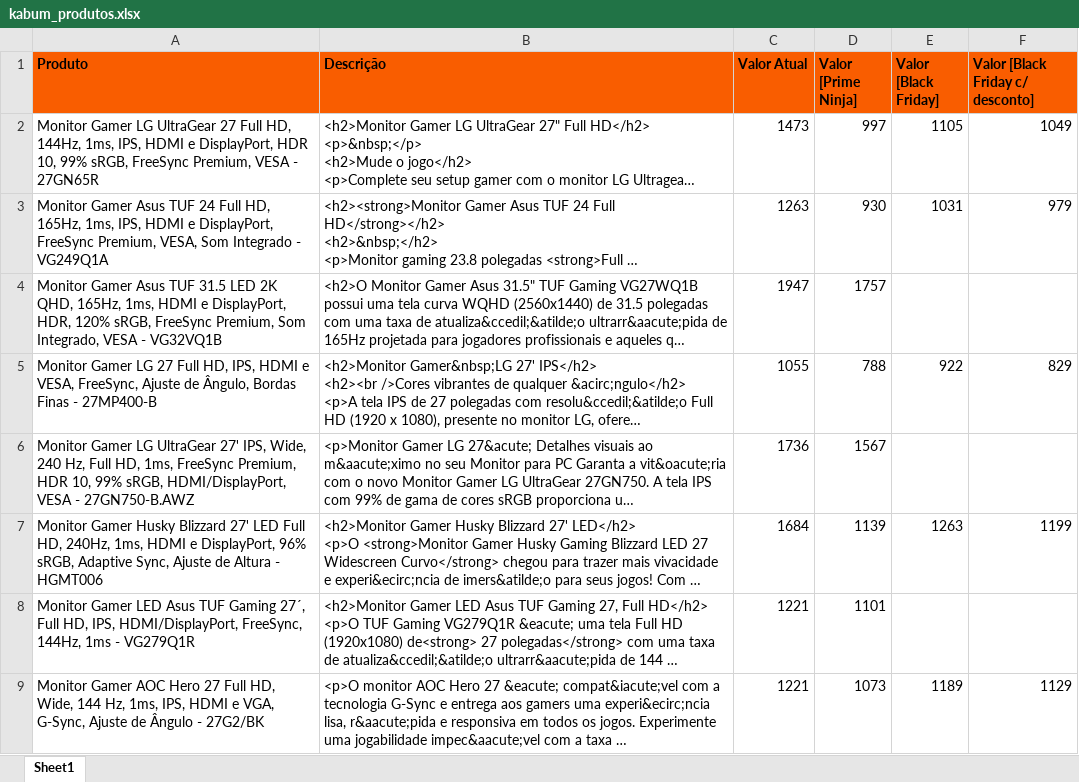
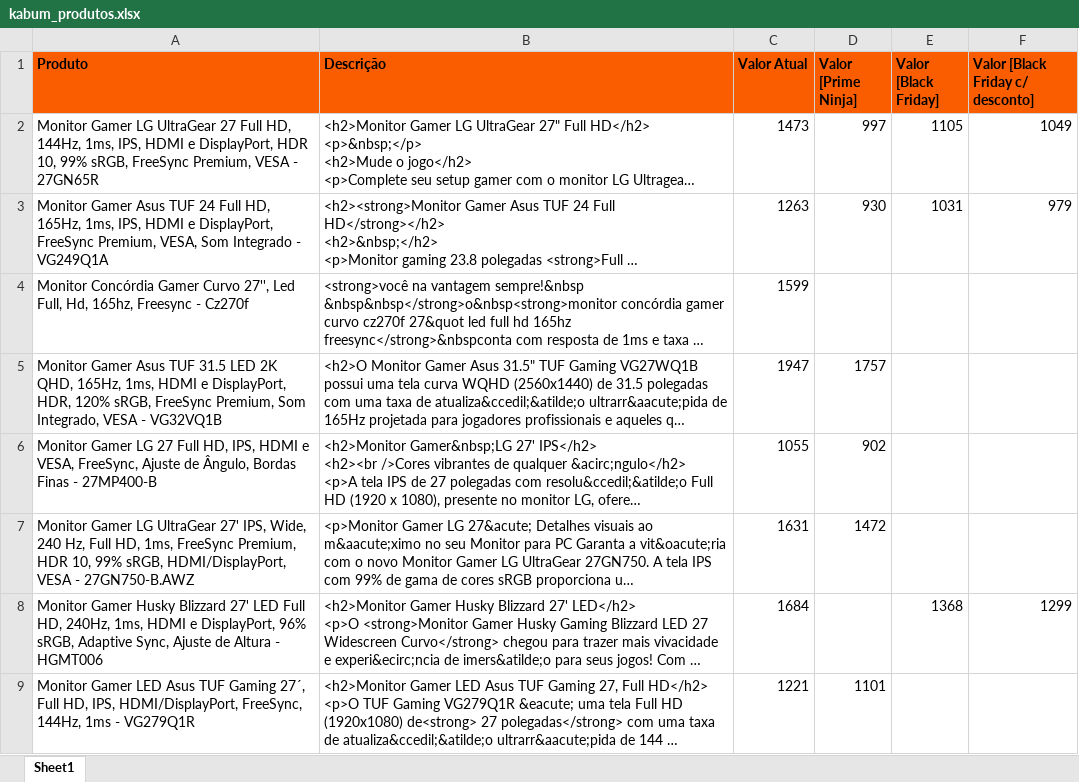
Before and after one commit to Nilso97/Kabum-Product-Search, an Excel workbook: kabum_produtos.xlsx, sheet Sheet1, drawn as a sheet; only a part is shown; the shorter side is filled out with more unchanged rows; long unchanged cells end in …; values as stored, in another font and other column widths than the file's, no borders; addresses are those after the commit; the diff covers the shown part only; the diff names each change by its address in the sheet, - before the commit and + after, or states it on an @@ line.

```diff
--- a/kabum_produtos.xlsx (sheet Sheet1)
+++ b/kabum_produtos.xlsx (sheet Sheet1)
@@ row 109 moved to row 4: Monitor Concórdia Gamer Curvo 27'', Led … @@
-D6 (Valor [Prime Ninja]): 788
+D6 (Valor [Prime Ninja]): 902
-E6 (Valor [Black Friday]): 922
+E6 (Valor [Black Friday]): (empty)
-F6 (Valor [Black Friday c/ desconto]): 829
+F6 (Valor [Black Friday c/ desconto]): (empty)
-C7 (Valor Atual): 1736
+C7 (Valor Atual): 1631
-D7 (Valor [Prime Ninja]): 1567
+D7 (Valor [Prime Ninja]): 1472
-D8 (Valor [Prime Ninja]): 1139
+D8 (Valor [Prime Ninja]): (empty)
-E8 (Valor [Black Friday]): 1263
+E8 (Valor [Black Friday]): 1368
-F8 (Valor [Black Friday c/ desconto]): 1199
+F8 (Valor [Black Friday c/ desconto]): 1299
```
Also changed, not shown: 2 added rows, 7 removed rows, 19 moved rows and 28 edited cells elsewhere in this sheet, 4 other files.
